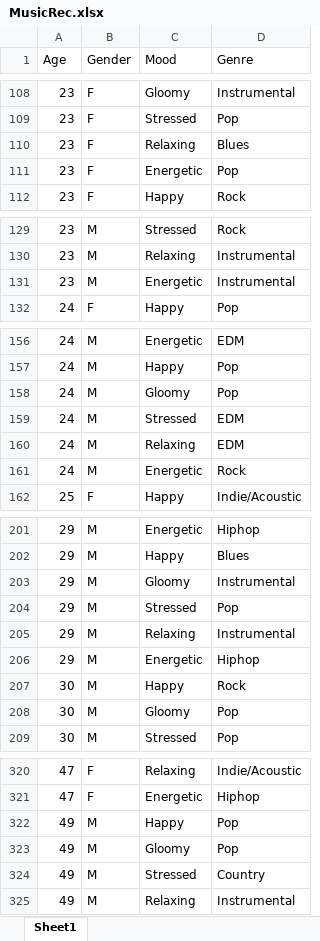
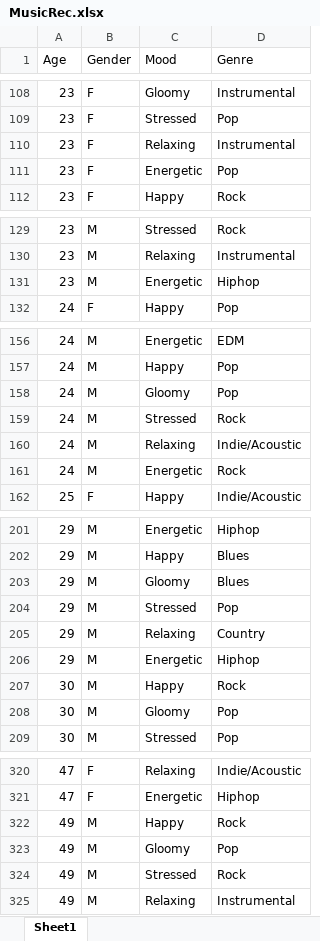
Before and after one commit to NAyeshaKhan/Music_Recommendation_App, an Excel workbook: MusicApp/MusicRec.xlsx, sheet Sheet1, drawn as a sheet; only a part is shown, gaps mark what is left out; values as stored, in another font and other column widths than the file's, no cell formats; the diff covers the shown part only; the diff names each change by its address in the sheet, - before the commit and + after, or states it on an @@ line.

```diff
--- a/MusicApp/MusicRec.xlsx (sheet Sheet1)
+++ b/MusicApp/MusicRec.xlsx (sheet Sheet1)
-D110 (Genre): Blues
+D110 (Genre): Instrumental
-D131 (Genre): Instrumental
+D131 (Genre): Hiphop
-D159 (Genre): EDM
+D159 (Genre): Rock
-D160 (Genre): EDM
+D160 (Genre): Indie/Acoustic
-D203 (Genre): Instrumental
+D203 (Genre): Blues
-D205 (Genre): Instrumental
+D205 (Genre): Country
-D322 (Genre): Pop
+D322 (Genre): Rock
-D324 (Genre): Country
+D324 (Genre): Rock
```
Also changed, not shown: 27 edited cells elsewhere in this sheet, cell formats, 1 other file.
